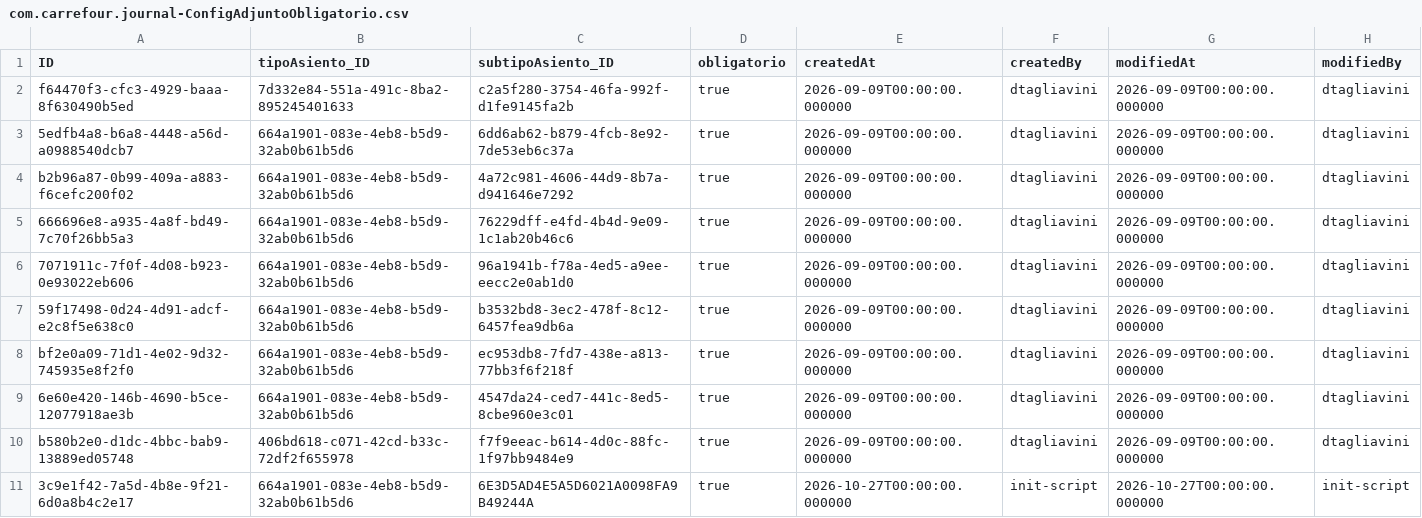
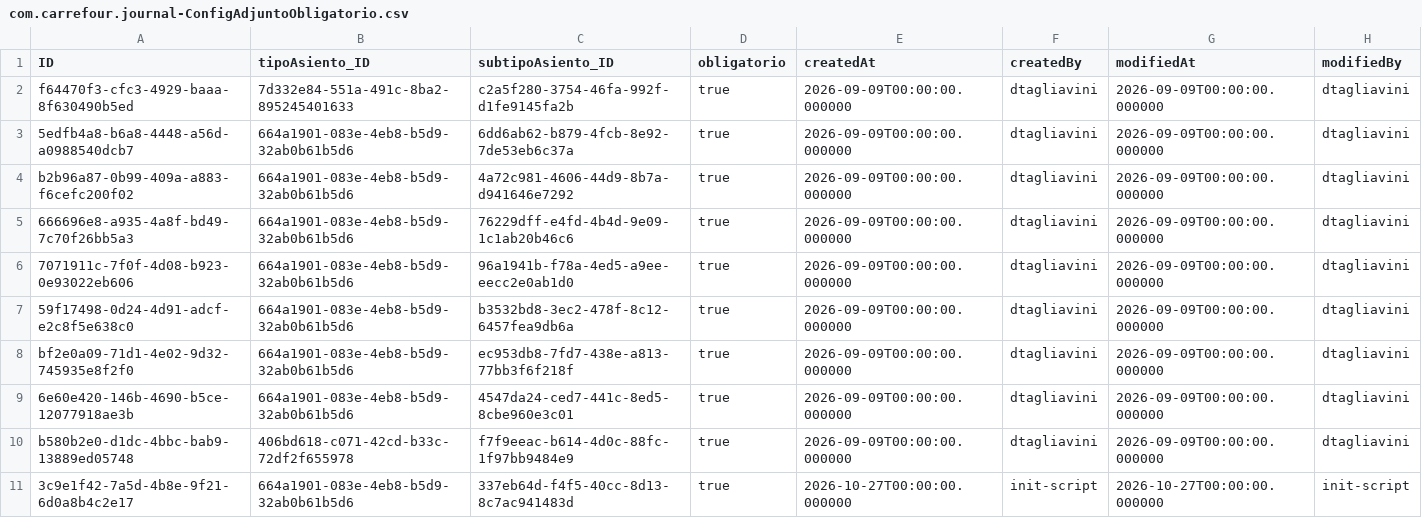
Before and after one commit to creed2021/CarrefourCap, a CSV file: db/data/com.carrefour.journal-ConfigAdjuntoObligatorio.csv, drawn as a sheet.

Commit message:
ajuste subtipo j

```diff
--- a/db/data/com.carrefour.journal-ConfigAdjuntoObligatorio.csv
+++ b/db/data/com.carrefour.journal-ConfigAdjuntoObligatorio.csv
@@ -10,2 +10,2 @@ bf2e0a09-71d1-4e02-9d32-745935e8f2f0,664a1901-083e-4eb8-b5d9-32ab0b61b5d6,ec953d
 b580b2e0-d1dc-4bbc-bab9-13889ed05748,406bd618-c071-42cd-b33c-72df2f655978,f7f9eeac-b614-4d0c-88fc-1f97bb9484e9,true,2026-09-09T00:00:00.000000,dtagliavini,2026-09-09T00:00:00.000000,dtagliavini
-3c9e1f42-7a5d-4b8e-9f21-6d0a8b4c2e17,664a1901-083e-4eb8-b5d9-32ab0b61b5d6,6E3D5AD4E5A5D6021A0098FA9B49244A,true,2026-10-27T00:00:00.000000,init-script,2026-10-27T00:00:00.000000,init-script
+3c9e1f42-7a5d-4b8e-9f21-6d0a8b4c2e17,664a1901-083e-4eb8-b5d9-32ab0b61b5d6,337eb64d-f4f5-40cc-8d13-8c7ac941483d,true,2026-10-27T00:00:00.000000,init-script,2026-10-27T00:00:00.000000,init-script
```
Also changed, not shown: db/data/com.carrefour.journal-SubTipoAsiento.csv, 3 other files.
